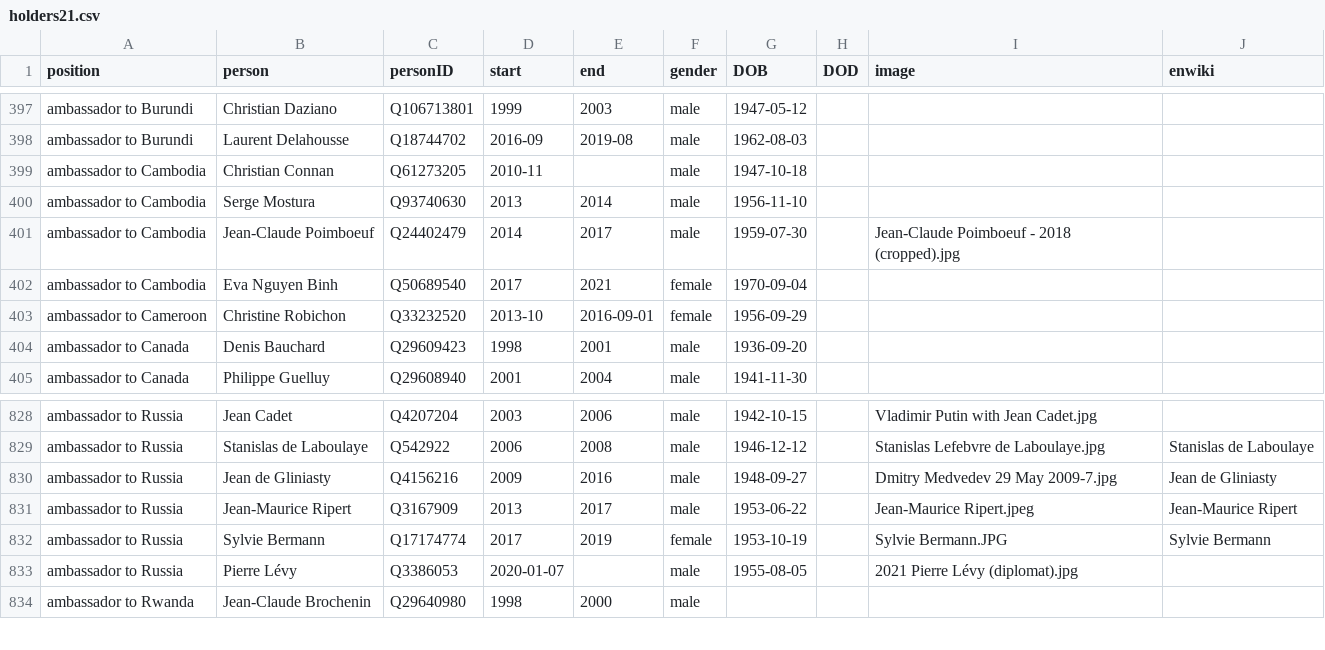
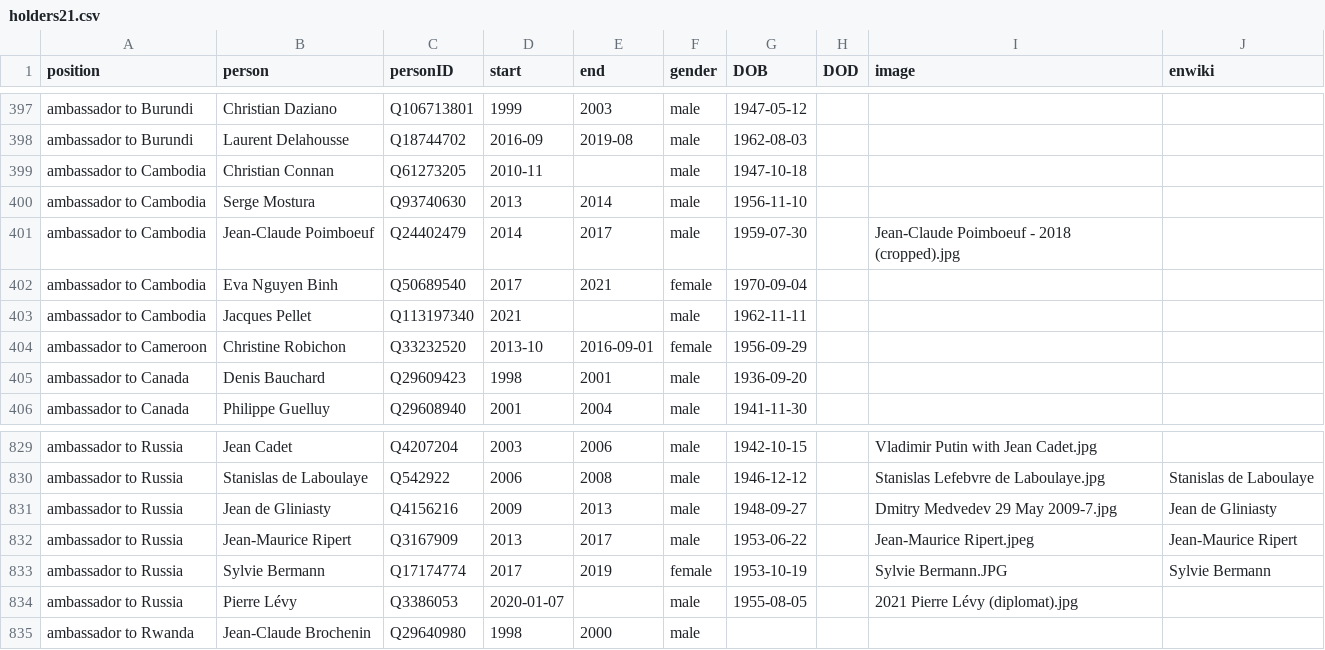
Before and after one commit to every-politician-scrapers/france-cabinet, a CSV file: html/holders21.csv, drawn as a sheet; only a part is shown, gaps mark what is left out.

```diff
--- a/html/holders21.csv
+++ b/html/holders21.csv
@@ -402,2 +402,3 @@ ambassador to Cambodia,Jean-Claude Poimboeuf,Q24402479,2014,2017,male,1959-07-30
 ambassador to Cambodia,Eva Nguyen Binh,Q50689540,2017,2021,female,1970-09-04,,,
+ambassador to Cambodia,Jacques Pellet,Q113197340,2021,,male,1962-11-11,,,
 ambassador to Cameroon,Christine Robichon,Q33232520,2013-10,2016-09-01,female,1956-09-29,,,
@@ -829,3 +830,3 @@ ambassador to Russia,Jean Cadet,Q4207204,2003,2006,male,1942-10-15,,Vladimir Put
 ambassador to Russia,Stanislas de Laboulaye,Q542922,2006,2008,male,1946-12-12,,Stanislas Lefebvre de Laboulaye.jpg,Stanislas de Laboulaye
-ambassador to Russia,Jean de Gliniasty,Q4156216,2009,2016,male,1948-09-27,,Dmitry Medvedev 29 May 2009-7.jpg,Jean de Gliniasty
+ambassador to Russia,Jean de Gliniasty,Q4156216,2009,2013,male,1948-09-27,,Dmitry Medvedev 29 May 2009-7.jpg,Jean de Gliniasty
 ambassador to Russia,Jean-Maurice Ripert,Q3167909,2013,2017,male,1953-06-22,,Jean-Maurice Ripert.jpeg,Jean-Maurice Ripert
```
Also changed, not shown: html/family.csv, html/legislators.csv, 1 other file.
